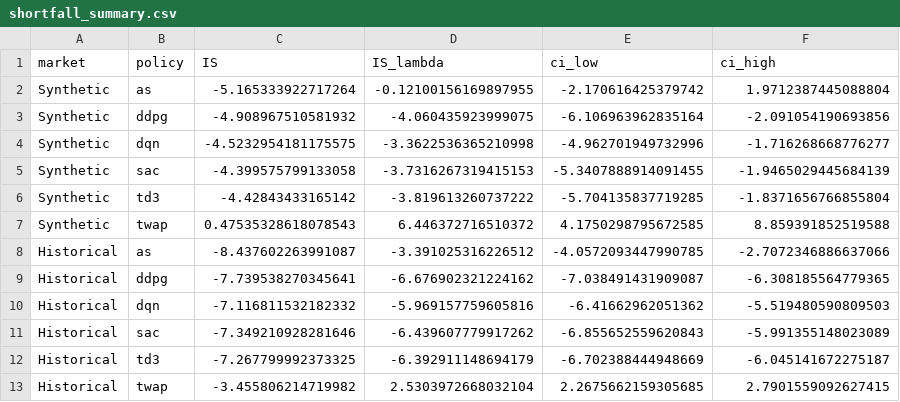
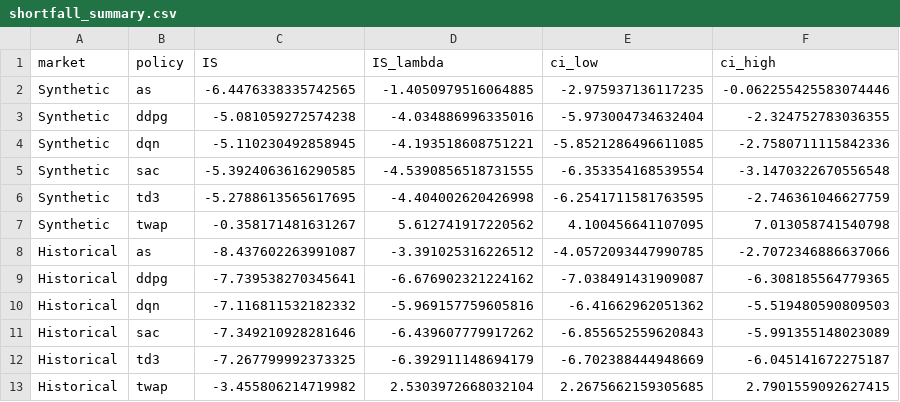
Before and after one commit to juliusgraf/learning-optimal-liquidation, a CSV file: paper/results/shortfall_summary.csv, drawn as a sheet; removed rows and columns are numbered as before the commit, all else as after; the diff names each change by its address in the sheet, - before the commit and + after, or states it on an @@ line.

```diff
--- a/paper/results/shortfall_summary.csv
+++ b/paper/results/shortfall_summary.csv
-row 2: Synthetic | as | -5.165333922717264 | -0.12100156169897955 | -2.170616425379742 | 1.9712387445088804
-row 3: Synthetic | ddpg | -4.908967510581932 | -4.060435923999075 | -6.106963962835164 | -2.091054190693856
-row 4: Synthetic | dqn | -4.5232954181175575 | -3.3622536365210998 | -4.962701949732996 | -1.716268668776277
-row 5: Synthetic | sac | -4.399575799133058 | -3.7316267319415153 | -5.3407888914091455 | -1.9465029445684139
-row 6: Synthetic | td3 | -4.42843433165142 | -3.819613260737222 | -5.704135837719285 | -1.8371656766855804
-row 7: Synthetic | twap | 0.47535328618078543 | 6.446372716510372 | 4.1750298795672585 | 8.859391852519588
+row 2: Synthetic | as | -6.4476338335742565 | -1.4050979516064885 | -2.975937136117235 | -0.062255425583074446
+row 3: Synthetic | ddpg | -5.081059272574238 | -4.034886996335016 | -5.973004734632404 | -2.324752783036355
+row 4: Synthetic | dqn | -5.110230492858945 | -4.193518608751221 | -5.8521286496611085 | -2.7580711115842336
+row 5: Synthetic | sac | -5.3924063616290585 | -4.5390856518731555 | -6.353354168539554 | -3.1470322670556548
+row 6: Synthetic | td3 | -5.2788613565617695 | -4.404002620426998 | -6.2541711581763595 | -2.746361046627759
+row 7: Synthetic | twap | -0.358171481631267 | 5.612741917220562 | 4.100456641107095 | 7.013058741540798
```
Also changed, not shown: paper/results/forecast_by_algorithm_seed.csv, paper/results/forecast_summary.csv, 28 other files.
